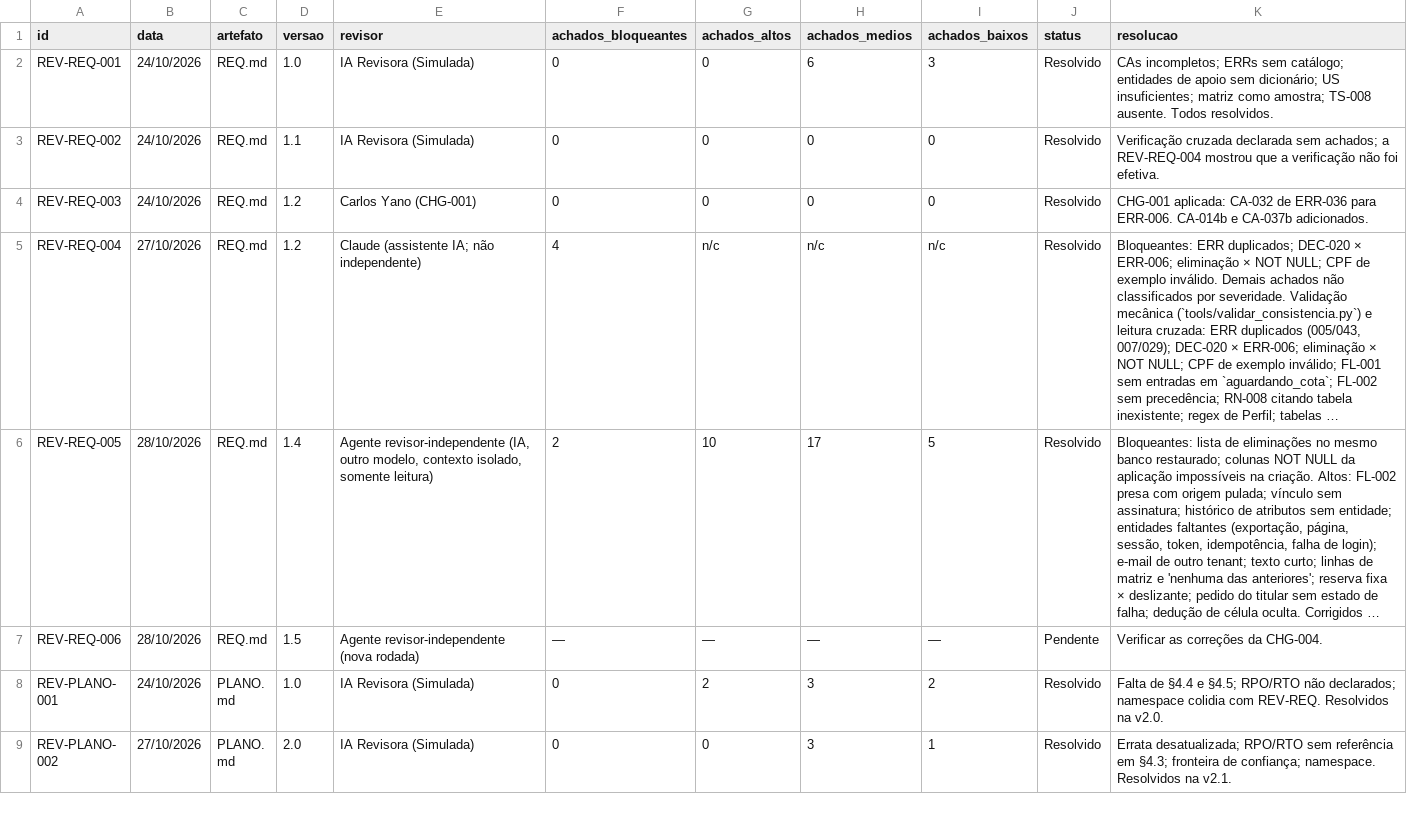
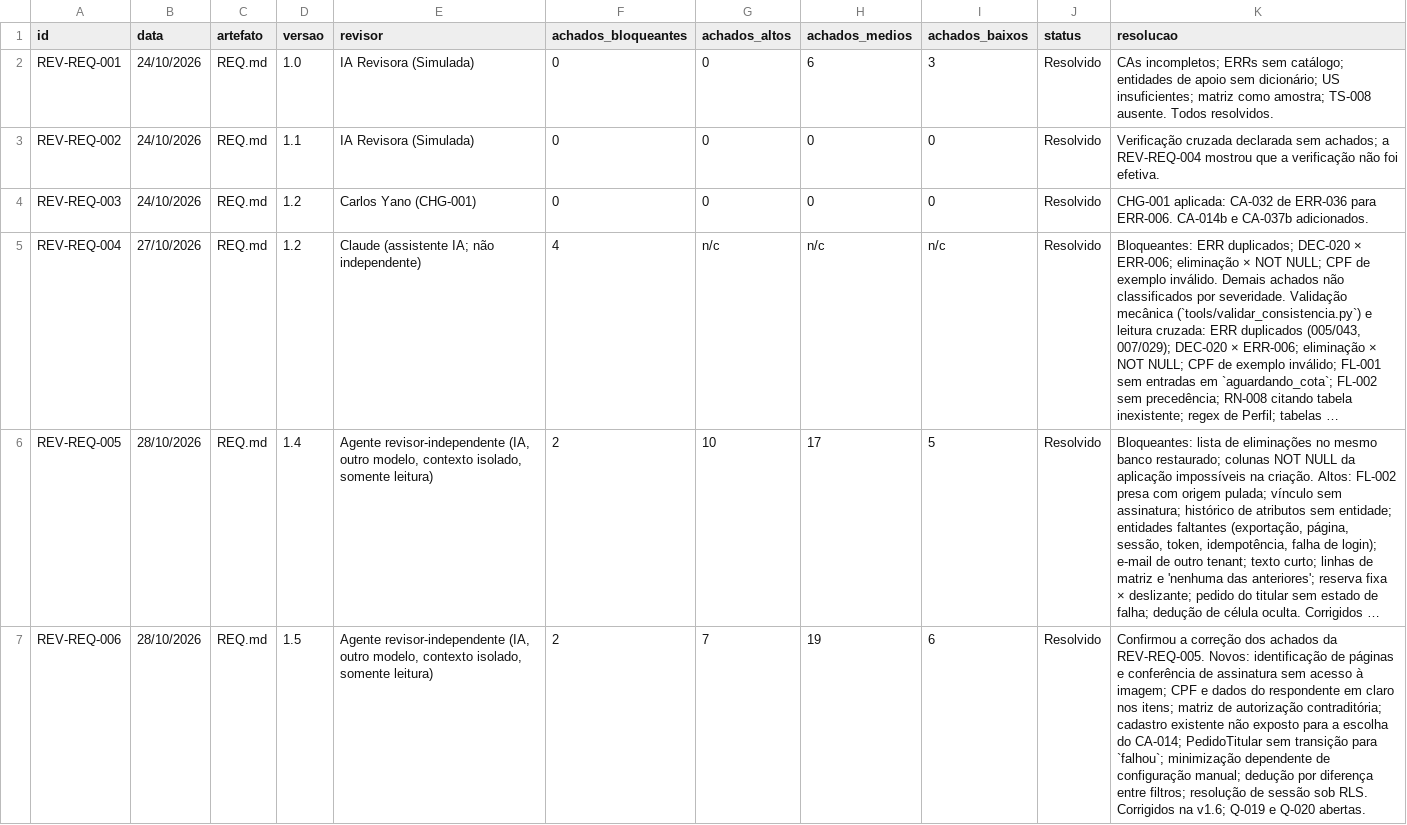
Before and after one commit to carlosyano/MinhaPesquisa, a CSV file: registros/revisoes.csv, drawn as a sheet; only a part is shown; the shorter side is filled out with more unchanged rows; long unchanged cells end in …; the diff covers the shown part only; the diff names each change by its address in the sheet, - before the commit and + after, or states it on an @@ line.

```diff
--- a/registros/revisoes.csv
+++ b/registros/revisoes.csv
-E7 (revisor): Agente revisor-independente (nova rodada)
+E7 (revisor): Agente revisor-independente (IA, outro modelo, contexto isolado, somente leitura)
-F7 (achados_bloqueantes): —
+F7 (achados_bloqueantes): 2
-G7 (achados_altos): —
+G7 (achados_altos): 7
-H7 (achados_medios): —
+H7 (achados_medios): 19
-I7 (achados_baixos): —
+I7 (achados_baixos): 6
-J7 (status): Pendente
+J7 (status): Resolvido
-K7 (resolucao): Verificar as correções da CHG-004.
+K7 (resolucao): Confirmou a correção dos achados da REV-REQ-005. Novos: identificação de páginas e conferência de assinatura sem acesso à imagem; CPF e dados do respondente em claro nos itens; matriz de autorização contraditória; cadastro existente não exposto para a escolha do CA-014; PedidoTitular sem transição para `falhou`; minimização dependente de configuração manual; dedução por diferença entre filtros; resolução de sessão sob RLS. Corrigidos na v1.6; Q-019 e Q-020 abertas.
```
Also changed, not shown: 2 added rows and 7 edited cells elsewhere in this file, registros/controle_mudancas.csv, registros/dicionario_dados.csv, 9 other files.
